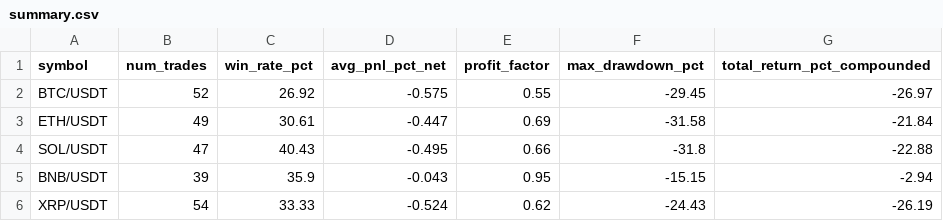
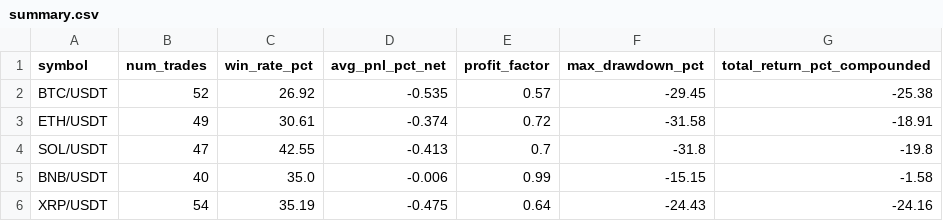
Before and after one commit to KamranPA/Crypto_momentum_signal_bot, a CSV file: results/summary.csv, drawn as a sheet.

```diff
--- a/results/summary.csv
+++ b/results/summary.csv
@@ -1,6 +1,6 @@
 symbol,num_trades,win_rate_pct,avg_pnl_pct_net,profit_factor,max_drawdown_pct,total_return_pct_compounded
-BTC/USDT,52,26.92,-0.575,0.55,-29.45,-26.97
-ETH/USDT,49,30.61,-0.447,0.69,-31.58,-21.84
-SOL/USDT,47,40.43,-0.495,0.66,-31.8,-22.88
-BNB/USDT,39,35.9,-0.043,0.95,-15.15,-2.94
-XRP/USDT,54,33.33,-0.524,0.62,-24.43,-26.19
+BTC/USDT,52,26.92,-0.535,0.57,-29.45,-25.38
+ETH/USDT,49,30.61,-0.374,0.72,-31.58,-18.91
+SOL/USDT,47,42.55,-0.413,0.7,-31.8,-19.8
+BNB/USDT,40,35.0,-0.006,0.99,-15.15,-1.58
+XRP/USDT,54,35.19,-0.475,0.64,-24.43,-24.16
```
Also changed, not shown: results/diagnostics.csv, results/trades_BNB_USDT.csv, 4 other files.
